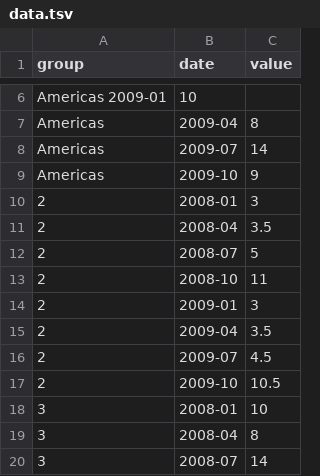
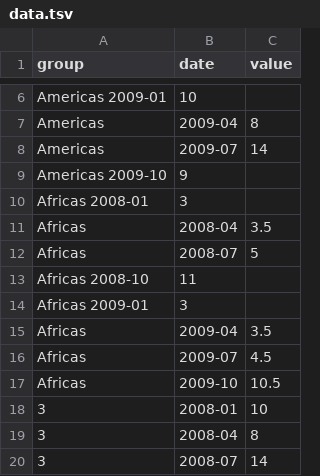
Before and after one commit to pranayaryal/pranay, a TSV file: data.tsv, drawn as a sheet; only a part is shown, gaps mark what is left out.

Commit message:
Update data.tsv

```diff
--- a/data.tsv
+++ b/data.tsv
@@ -8,11 +8,11 @@ Americas	2009-04	8
 Americas	2009-07	14
-Americas	2009-10	9
-2	2008-01	3
-2	2008-04	3.5
-2	2008-07	5
-2	2008-10	11
-2	2009-01	3
-2	2009-04	3.5
-2	2009-07	4.5
-2	2009-10	10.5
+Americas  2009-10	9
+Africas 2008-01	3
+Africas	2008-04	3.5
+Africas	2008-07	5
+Africas 2008-10	11
+Africas 2009-01	3
+Africas	2009-04	3.5
+Africas	2009-07	4.5
+Africas	2009-10	10.5
 3	2008-01	10
```
